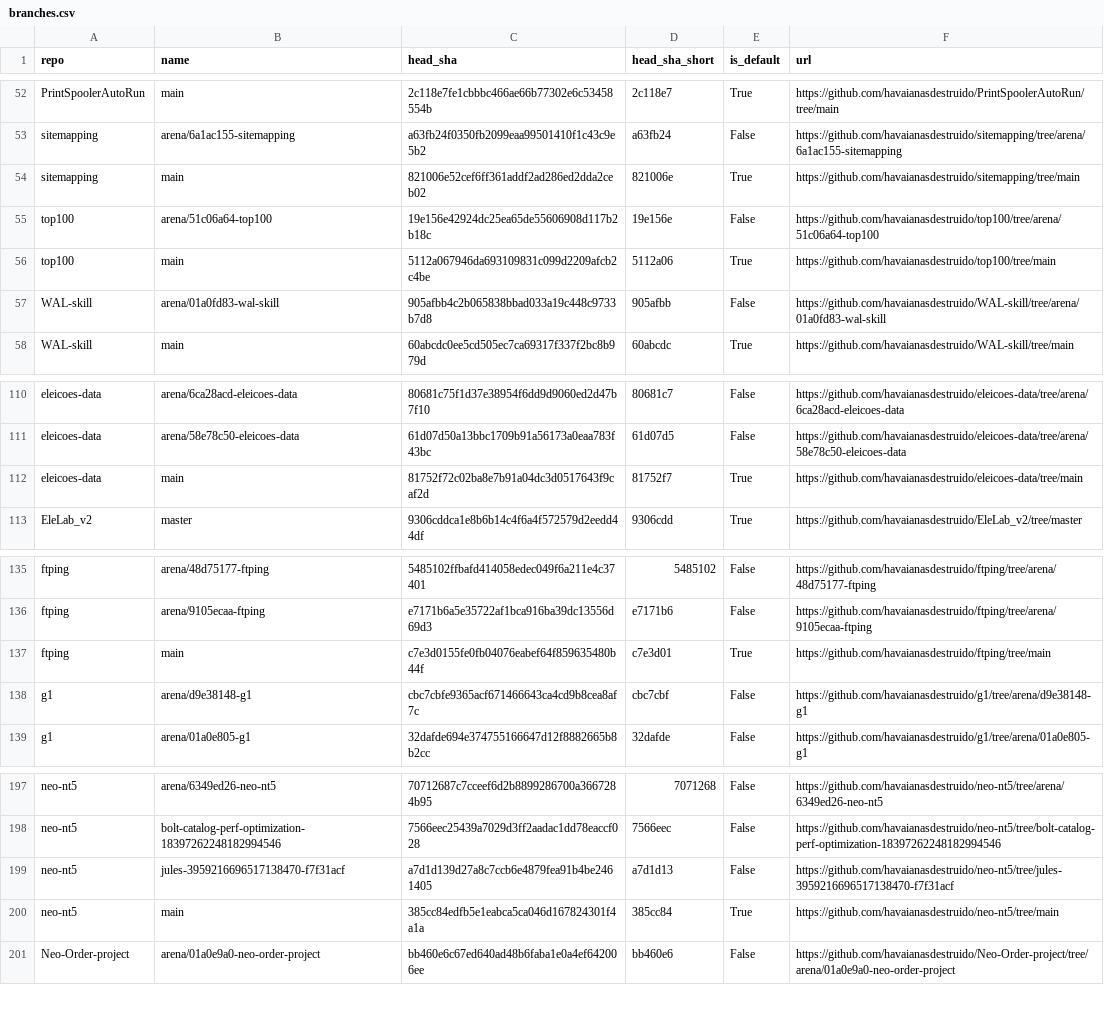
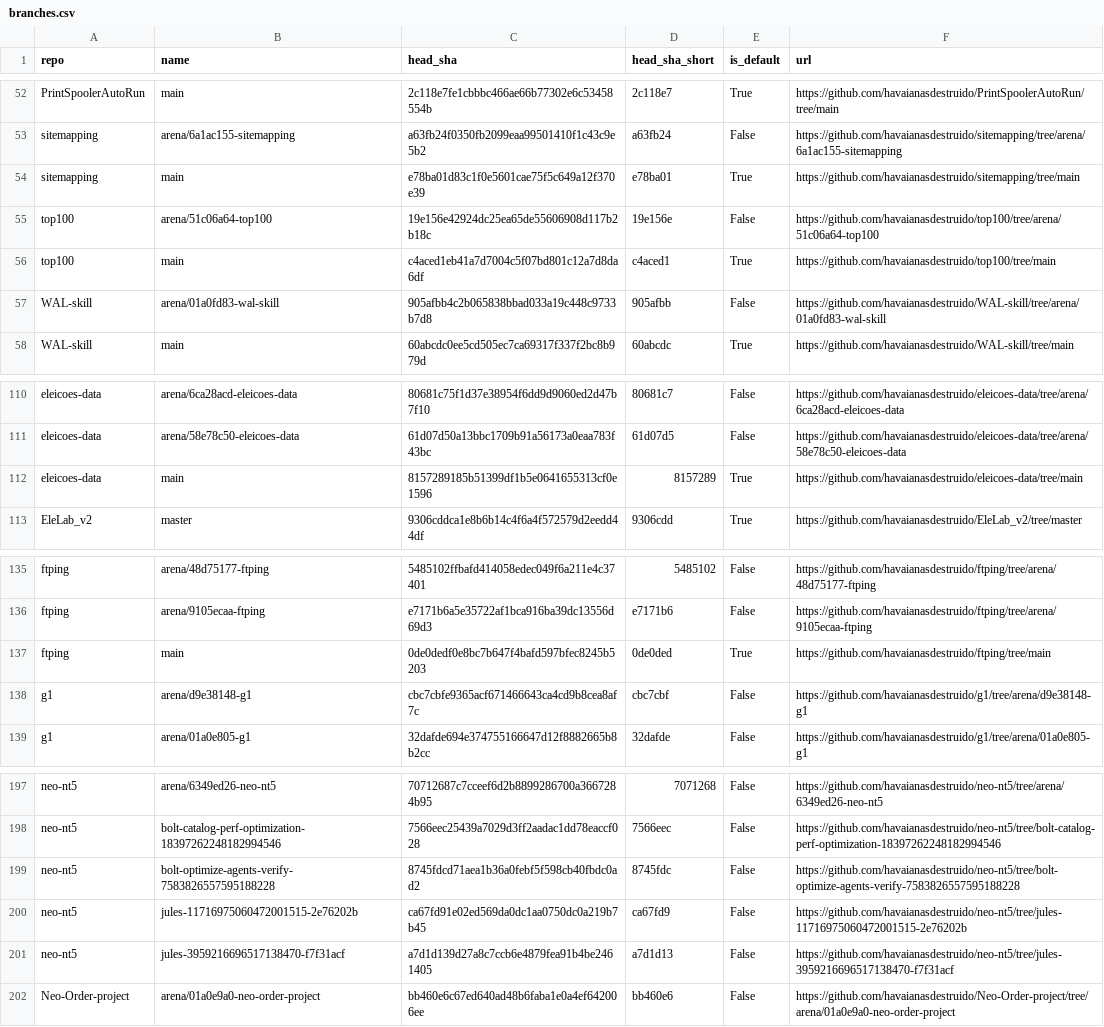
Before and after one commit to havaianasdestruido/sitemapping, a CSV file: reports/branches.csv, drawn as a sheet; only a part is shown, gaps mark what is left out.

```diff
--- a/reports/branches.csv
+++ b/reports/branches.csv
@@ -53,5 +53,5 @@ PrintSpoolerAutoRun,main,2c118e7fe1cbbbc466ae66b77302e6c53458554b,2c118e7,True,h
 sitemapping,arena/6a1ac155-sitemapping,a63fb24f0350fb2099eaa99501410f1c43c9e5b2,a63fb24,False,https://github.com/havaianasdestruido/sitemapping/tree/arena/6a1ac155-sitemapping
-sitemapping,main,821006e52cef6ff361addf2ad286ed2dda2ceb02,821006e,True,https://github.com/havaianasdestruido/sitemapping/tree/main
+sitemapping,main,e78ba01d83c1f0e5601cae75f5c649a12f370e39,e78ba01,True,https://github.com/havaianasdestruido/sitemapping/tree/main
 top100,arena/51c06a64-top100,19e156e42924dc25ea65de55606908d117b2b18c,19e156e,False,https://github.com/havaianasdestruido/top100/tree/arena/51c06a64-top100
-top100,main,5112a067946da693109831c099d2209afcb2c4be,5112a06,True,https://github.com/havaianasdestruido/top100/tree/main
+top100,main,c4aced1eb41a7d7004c5f07bd801c12a7d8da6df,c4aced1,True,https://github.com/havaianasdestruido/top100/tree/main
 WAL-skill,arena/01a0fd83-wal-skill,905afbb4c2b065838bbad033a19c448c9733b7d8,905afbb,False,https://github.com/havaianasdestruido/WAL-skill/tree/arena/01a0fd83-wal-skill
@@ -111,3 +111,3 @@ eleicoes-data,arena/6ca28acd-eleicoes-data,80681c75f1d37e38954f6dd9d9060ed2d47b7
 eleicoes-data,arena/58e78c50-eleicoes-data,61d07d50a13bbc1709b91a56173a0eaa783f43bc,61d07d5,False,https://github.com/havaianasdestruido/eleicoes-data/tree/arena/58e78c50-eleicoes-data
-eleicoes-data,main,81752f72c02ba8e7b91a04dc3d0517643f9caf2d,81752f7,True,https://github.com/havaianasdestruido/eleicoes-data/tree/main
+eleicoes-data,main,8157289185b51399df1b5e0641655313cf0e1596,8157289,True,https://github.com/havaianasdestruido/eleicoes-data/tree/main
 EleLab_v2,master,9306cddca1e8b6b14c4f6a4f572579d2eedd44df,9306cdd,True,https://github.com/havaianasdestruido/EleLab_v2/tree/master
@@ -136,3 +136,3 @@ ftping,arena/48d75177-ftping,5485102ffbafd414058edec049f6a211e4c37401,5485102,Fa
 ftping,arena/9105ecaa-ftping,e7171b6a5e35722af1bca916ba39dc13556d69d3,e7171b6,False,https://github.com/havaianasdestruido/ftping/tree/arena/9105ecaa-ftping
-ftping,main,c7e3d0155fe0fb04076eabef64f859635480b44f,c7e3d01,True,https://github.com/havaianasdestruido/ftping/tree/main
+ftping,main,0de0dedf0e8bc7b647f4bafd597bfec8245b5203,0de0ded,True,https://github.com/havaianasdestruido/ftping/tree/main
 g1,arena/d9e38148-g1,cbc7cbfe9365acf671466643ca4cd9b8cea8af7c,cbc7cbf,False,https://github.com/havaianasdestruido/g1/tree/arena/d9e38148-g1
@@ -198,4 +198,5 @@ neo-nt5,arena/6349ed26-neo-nt5,70712687c7cceef6d2b8899286700a3667284b95,7071268,
 neo-nt5,bolt-catalog-perf-optimization-18397262248182994546,7566eec25439a7029d3ff2aadac1dd78eaccf028,7566eec,False,https://github.com/havaianasdestruido/neo-nt5/tree/bolt-catalog-perf-optimization-18397262248182994546
+neo-nt5,bolt-optimize-agents-verify-7583826557595188228,8745fdcd71aea1b36a0febf5f598cb40fbdc0ad2,8745fdc,False,https://github.com/havaianasdestruido/neo-nt5/tree/bolt-optimize-agents-verify-7583826557595188228
+neo-nt5,jules-11716975060472001515-2e76202b,ca67fd91e02ed569da0dc1aa0750dc0a219b7b45,ca67fd9,False,https://github.com/havaianasdestruido/neo-nt5/tree/jules-11716975060472001515-2e76202b
 neo-nt5,jules-3959216696517138470-f7f31acf,a7d1d139d27a8c7ccb6e4879fea91b4be2461405,a7d1d13,False,https://github.com/havaianasdestruido/neo-nt5/tree/jules-3959216696517138470-f7f31acf
-neo-nt5,main,385cc84edfb5e1eabca5ca046d167824301f4a1a,385cc84,True,https://github.com/havaianasdestruido/neo-nt5/tree/main
 Neo-Order-project,arena/01a0e9a0-neo-order-project,bb460e6c67ed640ad48b6faba1e0a4ef642006ee,bb460e6,False,https://github.com/havaianasdestruido/Neo-Order-project/tree/arena/01a0e9a0-neo-order-project
```
Also changed, not shown: reports/contributors.csv, reports/followers.csv, 23 other files.
